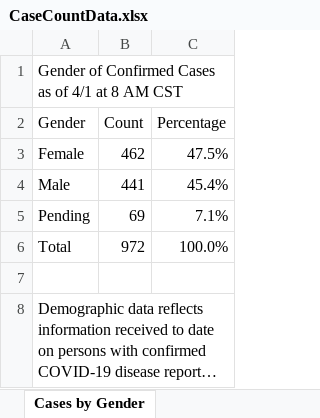
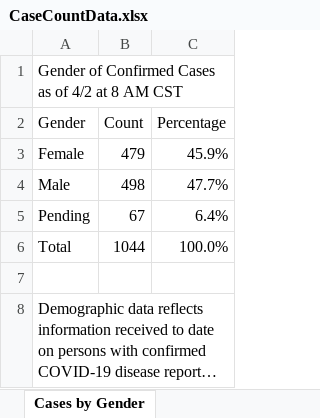
Before and after one commit to zdsteele/covidtexas, an Excel workbook: CaseCountData.xlsx, sheet Cases by Gender, drawn as a sheet; long unchanged cells end in …; values as stored, in another font and other column widths than the file's, no borders; the diff names each change by its address in the sheet, - before the commit and + after, or states it on an @@ line.

```diff
--- a/CaseCountData.xlsx (sheet Cases by Gender)
+++ b/CaseCountData.xlsx (sheet Cases by Gender)
-A1 (Gender): …as of 4/1 at 8…
+A1 (Gender): …as of 4/2 at 8…
-B3 (Count): 462
+B3 (Count): 479
-C3 (Percentage): 47.5%
+C3 (Percentage): 45.9%
-B4 (Count): 441
+B4 (Count): 498
-C4 (Percentage): 45.4%
+C4 (Percentage): 47.7%
-B5 (Count): 69
+B5 (Count): 67
-C5 (Percentage): 7.1%
+C5 (Percentage): 6.4%
-B6 (Count): 972
+B6 (Count): 1044
```
Also changed, not shown: sheet Cases and Fatalities, sheet Cases by Age Groups, sheet Tests, 7 other files.
